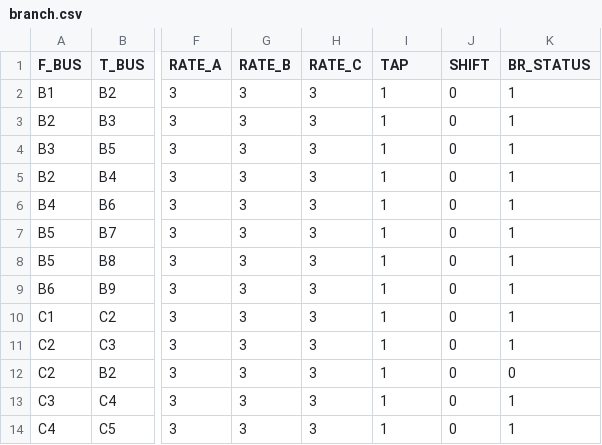
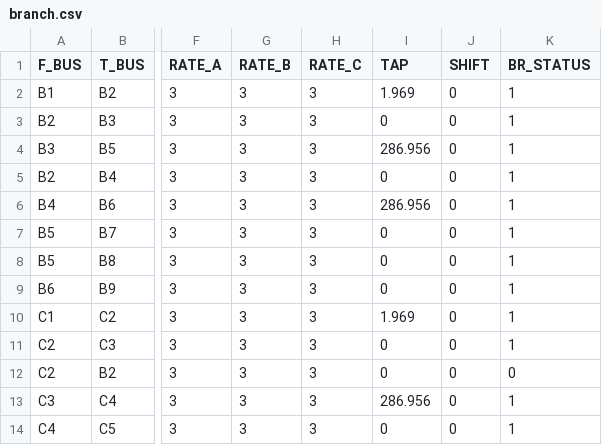
Before and after one commit to SINTEF-Power-system-asset-management/flexible_load_analysis, a CSV file: in_data/test_data/two_radials/network_data/branch.csv, drawn as a sheet; only a part is shown, gaps mark what is left out; the diff names each change by its address in the sheet, - before the commit and + after, or states it on an @@ line.

Commit message:
Fix test-data not having correct TAP-values

```diff
--- a/in_data/test_data/two_radials/network_data/branch.csv
+++ b/in_data/test_data/two_radials/network_data/branch.csv
-I2 (TAP): 1
+I2 (TAP): 1.969
-I3 (TAP): 1
+I3 (TAP): 0
-I4 (TAP): 1
+I4 (TAP): 286.956
-I5 (TAP): 1
+I5 (TAP): 0
-I6 (TAP): 1
+I6 (TAP): 286.956
-I7:I9 (TAP): 1
+I7:I9 (TAP): 0
-I10 (TAP): 1
+I10 (TAP): 1.969
-I11:I12 (TAP): 1
+I11:I12 (TAP): 0
-I13 (TAP): 1
+I13 (TAP): 286.956
-I14 (TAP): 1
+I14 (TAP): 0
```
Also changed, not shown: in_data/test_data/single_radial/network_data/branch.csv, in_data/test_data/single_radial/network_data/bus.csv, 1 other file.
